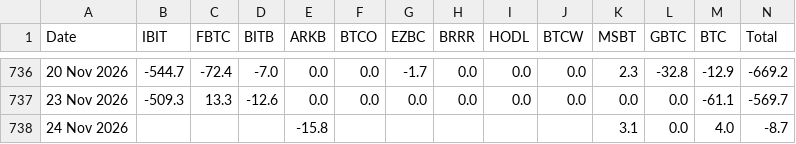
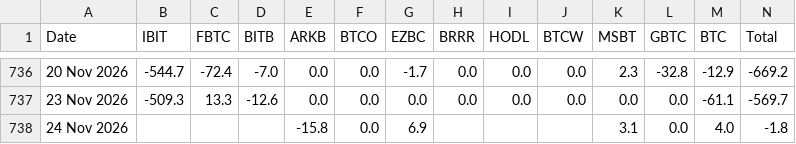
Before and after one commit to haturatu/crypto-etf-flow, a CSV file: etf_btc.csv, drawn as a sheet; only a part is shown, gaps mark what is left out.

```diff
--- a/etf_btc.csv
+++ b/etf_btc.csv
@@ -737,2 +737,2 @@ Date,IBIT,FBTC,BITB,ARKB,BTCO,EZBC,BRRR,HODL,BTCW,MSBT,GBTC,BTC,Total
 23 Nov 2026,-509.3,13.3,-12.6,0.0,0.0,0.0,0.0,0.0,0.0,0.0,0.0,-61.1,-569.7
-24 Nov 2026,,,,-15.8,,,,,,3.1,0.0,4.0,-8.7
+24 Nov 2026,,,,-15.8,0.0,6.9,,,,3.1,0.0,4.0,-1.8
```
Also changed, not shown: etf_eth.csv, etf_sol.csv.
